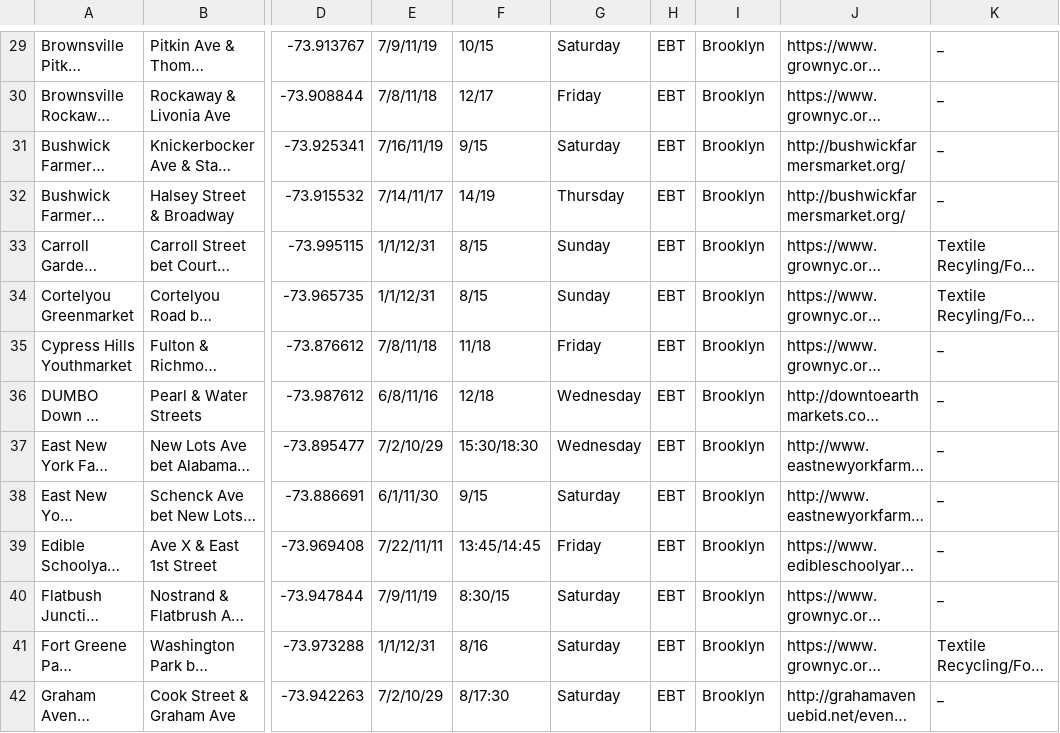
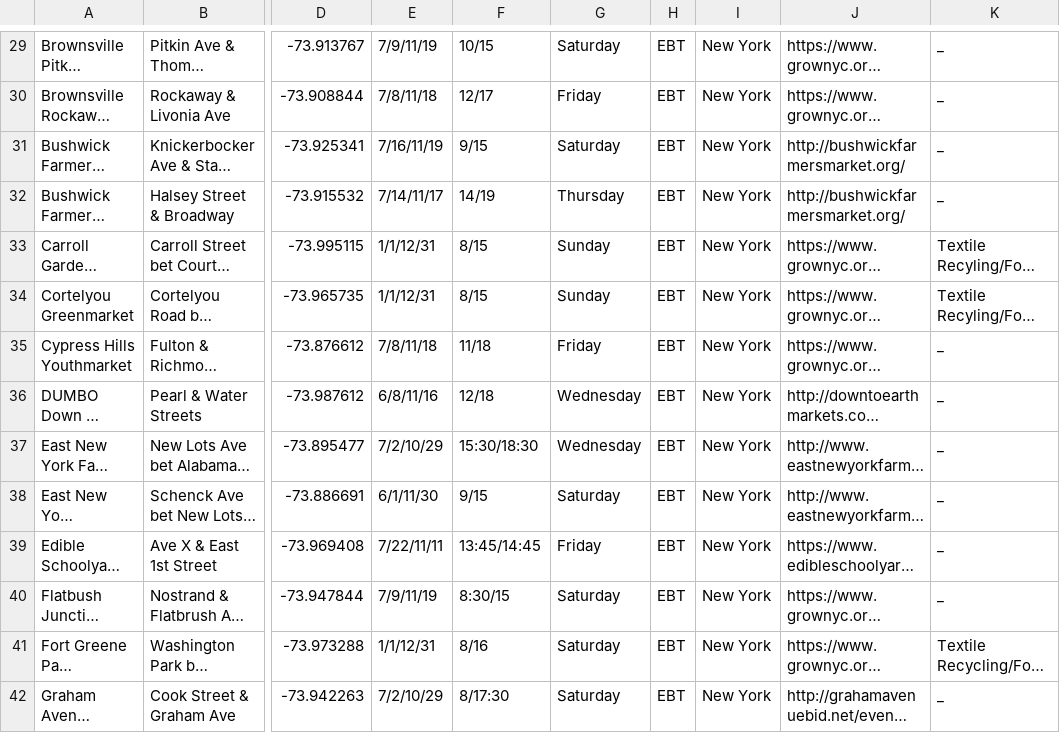
Before and after one commit to learn-co-students/ios-0916-team-puddingsmile, a CSV file: GroupProject/MarketInfo.csv, drawn as a sheet; only a part is shown, gaps mark what is left out; long unchanged cells end in …; the diff covers the shown part only; the diff names each change by its address in the sheet, - before the commit and + after, or states it on an @@ line.

```diff
--- a/GroupProject/MarketInfo.csv
+++ b/GroupProject/MarketInfo.csv
-I29:I42: Brooklyn
+I29:I42: New York
```
Also changed, not shown: 122 edited cells elsewhere in this file, 9 other files.
